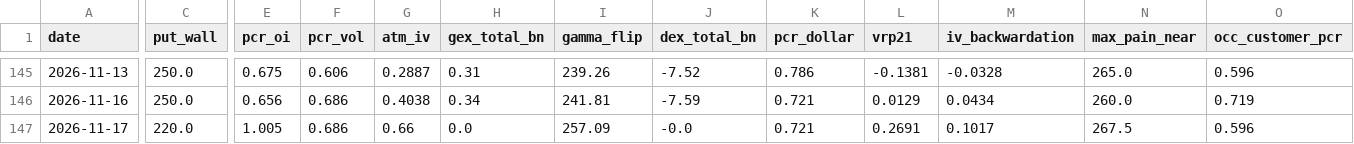
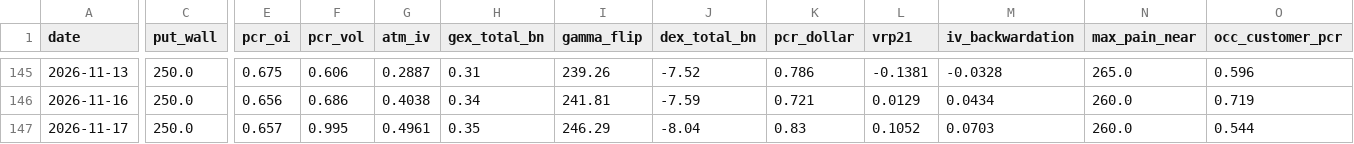
Before and after one commit to dsh0920-sys/Repository-name-options-dashboard, a CSV file: data/history/AMZN_history.csv, drawn as a sheet; only a part is shown, gaps mark what is left out; the diff covers the shown part only; the diff names each change by its address in the sheet, - before the commit and + after, or states it on an @@ line.

```diff
--- a/data/history/AMZN_history.csv
+++ b/data/history/AMZN_history.csv
-C147 (put_wall): 220.0
+C147 (put_wall): 250.0
-E147 (pcr_oi): 1.005
+E147 (pcr_oi): 0.657
-F147 (pcr_vol): 0.686
+F147 (pcr_vol): 0.995
-G147 (atm_iv): 0.66
+G147 (atm_iv): 0.4961
-H147 (gex_total_bn): 0.0
+H147 (gex_total_bn): 0.35
-I147 (gamma_flip): 257.09
+I147 (gamma_flip): 246.29
-J147 (dex_total_bn): -0.0
+J147 (dex_total_bn): -8.04
-K147 (pcr_dollar): 0.721
+K147 (pcr_dollar): 0.83
-L147 (vrp21): 0.2691
+L147 (vrp21): 0.1052
-M147 (iv_backwardation): 0.1017
+M147 (iv_backwardation): 0.0703
-N147 (max_pain_near): 267.5
+N147 (max_pain_near): 260.0
-O147 (occ_customer_pcr): 0.596
+O147 (occ_customer_pcr): 0.544
```
Also changed, not shown: 1 edited cell elsewhere in this file, data/history/IREN_history.csv, data/history/NVDA_history.csv, 45 other files.
